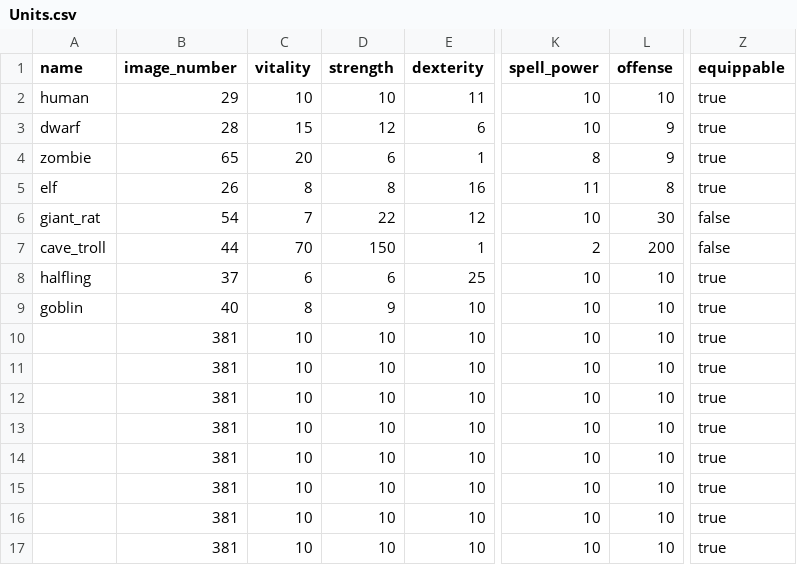
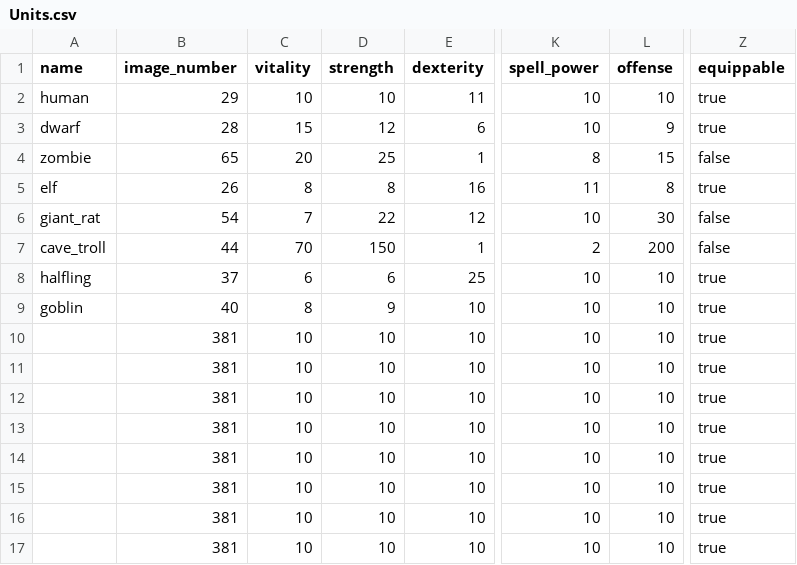
Before and after one commit to moeseven/BattleCrew, a CSV file: BattleCrew/resources/Units.csv, drawn as a sheet; only a part is shown, gaps mark what is left out; the diff names each change by its address in the sheet, - before the commit and + after, or states it on an @@ line.

Commit message:
fixed item equip exploit

```diff
--- a/BattleCrew/resources/Units.csv
+++ b/BattleCrew/resources/Units.csv
-D4 (strength): 6
+D4 (strength): 25
-L4 (offense): 9
+L4 (offense): 15
-Z4 (equippable): true
+Z4 (equippable): false
```
Also changed, not shown: BattleCrew/resources/Items.csv, 23 other files.
